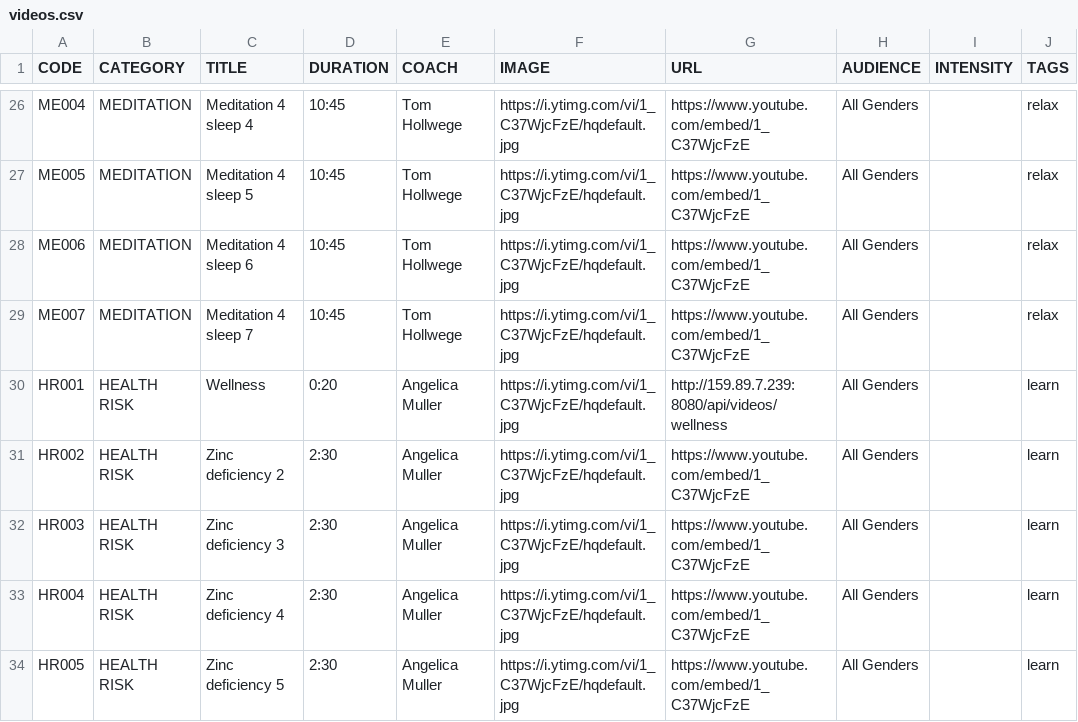
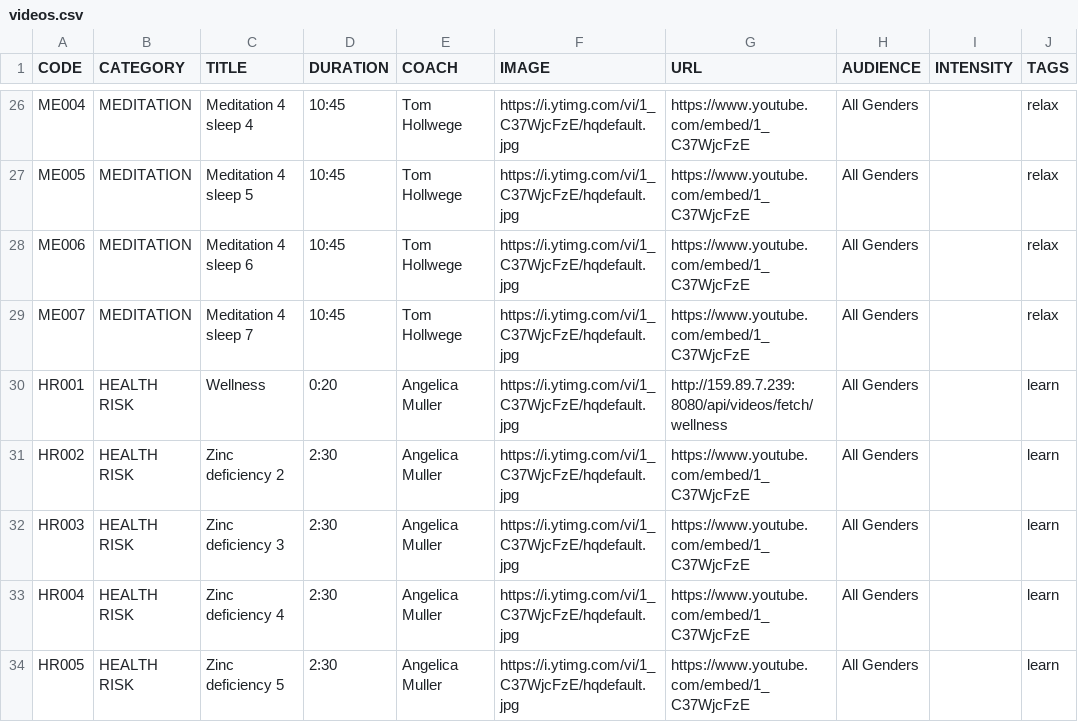
Before and after one commit to japleitez/sapi, a CSV file: src/main/resources/data/videos.csv, drawn as a sheet; only a part is shown, gaps mark what is left out; the diff names each change by its address in the sheet, - before the commit and + after, or states it on an @@ line.

```diff
--- a/src/main/resources/data/videos.csv
+++ b/src/main/resources/data/videos.csv
-G30 (URL): http://159.89.7.239:8080/api/videos/wellness
+G30 (URL): http://159.89.7.239:8080/api/videos/fetch/wellness
```
Also changed, not shown: 6 other files.
